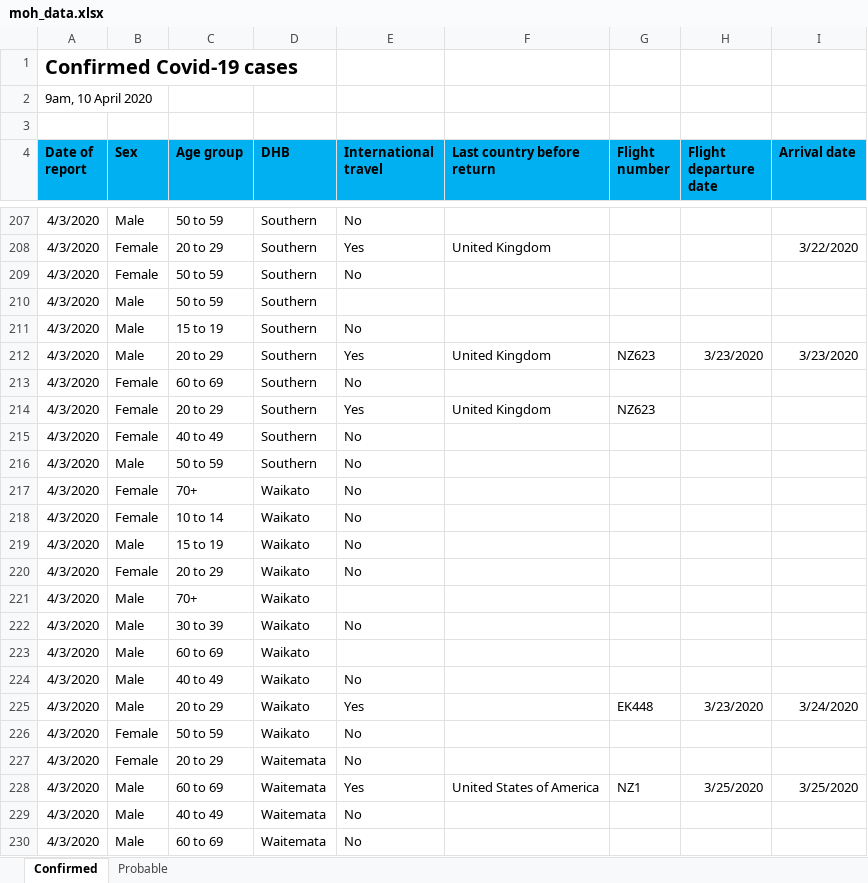
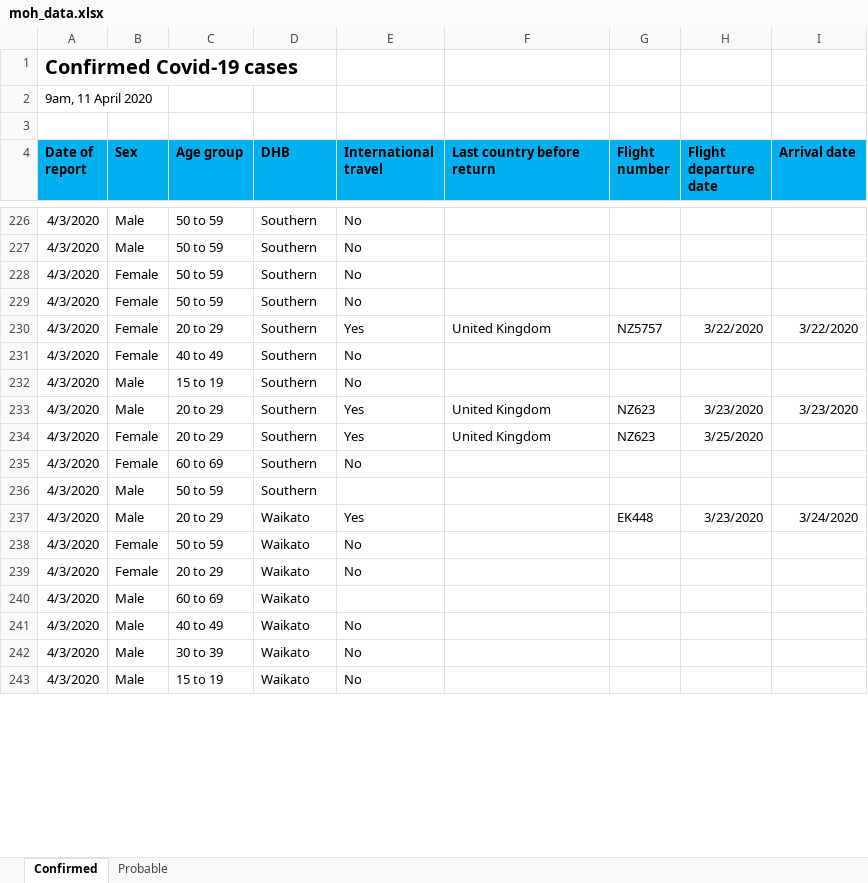
Before and after one commit to MattSkiff/covid19_nz_data, an Excel workbook: moh_data.xlsx, sheet Confirmed, drawn as a sheet; only a part is shown, gaps mark what is left out; values as stored, in another font and other column widths than the file's, no borders; removed rows and columns are numbered as before the commit, all else as after; the diff covers the shown part only; the diff names each change by its address in the sheet, - before the commit and + after, or states it on an @@ line.

Commit message:
data update 10-11/04, improve gecoding wrld map, fix tooltips

```diff
--- a/moh_data.xlsx (sheet Confirmed)
+++ b/moh_data.xlsx (sheet Confirmed)
-A2 (Date of report): 9am, 10 April 2020
+A2 (Date of report): 9am, 11 April 2020
-B227 (Sex): Female
+B227 (Sex): Male
-C227 (Age group): 20 to 29
+C227 (Age group): 50 to 59
-E227 (International travel): Yes
+E227 (International travel): No
-F227 (Last country before return): United Kingdom
+F227 (Last country before return): (empty)
-I227 (Arrival date): 3/22/2020
+I227 (Arrival date): (empty)
-row 210: 4/3/2020 | Male | 50 to 59 | Southern
+row 229: 4/3/2020 | Female | 50 to 59 | Southern | No
+row 230: 4/3/2020 | Female | 20 to 29 | Southern | Yes | United Kingdom | NZ5757 | 3/22/2020 | 3/22/2020
@@ row 215 moved to row 231: 4/3/2020 @@
+row 234: 4/3/2020 | Female | 20 to 29 | Southern | Yes | United Kingdom | NZ623 | 3/25/2020
-B236 (Sex): Female
+B236 (Sex): Male
-C236 (Age group): 20 to 29
+C236 (Age group): 50 to 59
-E236 (International travel): Yes
+E236 (International travel): (empty)
-F236 (Last country before return): United Kingdom
+F236 (Last country before return): (empty)
-G236 (Flight number): NZ623
+G236 (Flight number): (empty)
-row 216: 4/3/2020 | Male | 50 to 59 | Southern | No
@@ row 217 moved to row 246: 4/3/2020 @@
@@ row 218 moved to row 244: 4/3/2020 @@
@@ row 225 moved to row 237: 4/3/2020 @@
@@ row 226 moved to row 238: 4/3/2020 @@
@@ row 221 moved to row 245: 4/3/2020 @@
@@ row 227 moved to row 252: 4/3/2020 @@
@@ row 228 moved to row 249: 4/3/2020 @@
@@ row 229 moved to row 251: 4/3/2020 @@
@@ row 230 moved to row 250: 4/3/2020 @@
@@ row 222 moved to row 242: 4/3/2020 @@
@@ row 219 moved to row 243: 4/3/2020 @@
```
Also changed, not shown: 44 added rows, 25 removed rows, 392 moved rows and 69 edited cells elsewhere in this sheet, sheet Probable, 2 other files.
